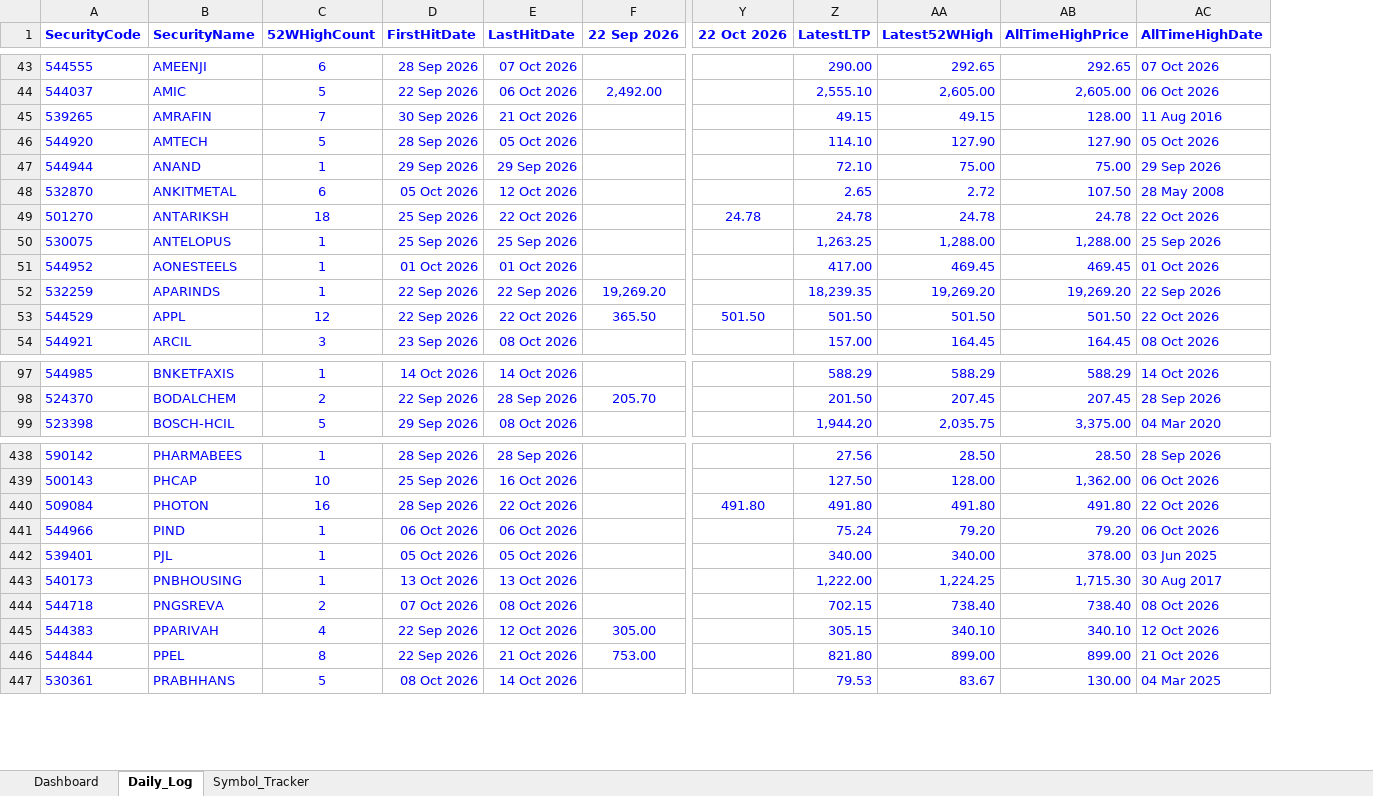
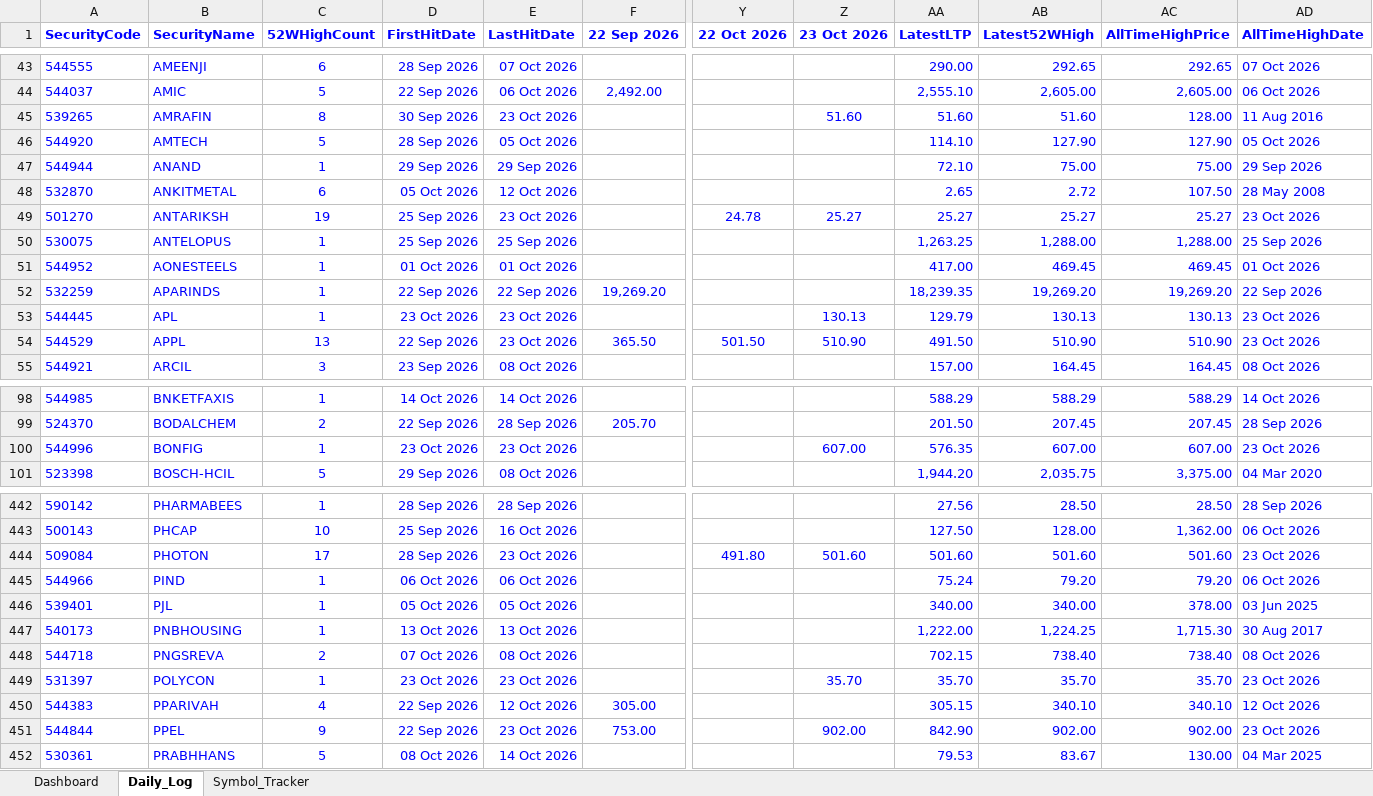
Before and after one commit to vinaybagri-jpg/52WHIGH, an Excel workbook: BSE_52Week_High_Tracker.xlsx, sheet Daily_Log, drawn as a sheet; only a part is shown, gaps mark what is left out; values as stored, in another font and other column widths than the file's, no borders; addresses are those after the commit; rows hold the shown columns only; the diff covers the shown part only; the diff names each change by its address in the sheet, - before the commit and + after, or states it on an @@ line.

```diff
--- a/BSE_52Week_High_Tracker.xlsx (sheet Daily_Log)
+++ b/BSE_52Week_High_Tracker.xlsx (sheet Daily_Log)
+column Z (23 Oct 2026), rows 45-49: 51.60 |  |  |  | 25.27; row 54: 510.90; row 444: 501.60; row 451: 902.00
-C45 (52WHighCount): 7
+C45 (52WHighCount): 8
-E45 (LastHitDate): 21 Oct 2026
+E45 (LastHitDate): 23 Oct 2026
-AA45 (LatestLTP): 49.15
+AA45 (LatestLTP): 51.60
-AB45 (Latest52WHigh): 49.15
+AB45 (Latest52WHigh): 51.60
-C49 (52WHighCount): 18
+C49 (52WHighCount): 19
-E49 (LastHitDate): 22 Oct 2026
+E49 (LastHitDate): 23 Oct 2026
-AA49 (LatestLTP): 24.78
+AA49 (LatestLTP): 25.27
-AB49 (Latest52WHigh): 24.78
+AB49 (Latest52WHigh): 25.27
-AC49 (AllTimeHighPrice): 24.78
+AC49 (AllTimeHighPrice): 25.27
-AD49 (AllTimeHighDate): 22 Oct 2026
+AD49 (AllTimeHighDate): 23 Oct 2026
+row 53: 544445 | APL | 1 | 23 Oct 2026 | 23 Oct 2026 |  |  | 130.13 | 129.79 | 130.13 | 130.13 | 23 Oct 2026
-C54 (52WHighCount): 12
+C54 (52WHighCount): 13
-E54 (LastHitDate): 22 Oct 2026
+E54 (LastHitDate): 23 Oct 2026
-AA54 (LatestLTP): 501.50
+AA54 (LatestLTP): 491.50
-AB54 (Latest52WHigh): 501.50
+AB54 (Latest52WHigh): 510.90
-AC54 (AllTimeHighPrice): 501.50
+AC54 (AllTimeHighPrice): 510.90
-AD54 (AllTimeHighDate): 22 Oct 2026
+AD54 (AllTimeHighDate): 23 Oct 2026
+row 100: 544996 | BONFIG | 1 | 23 Oct 2026 | 23 Oct 2026 |  |  | 607.00 | 576.35 | 607.00 | 607.00 | 23 Oct 2026
-C444 (52WHighCount): 16
+C444 (52WHighCount): 17
-E444 (LastHitDate): 22 Oct 2026
+E444 (LastHitDate): 23 Oct 2026
-AA444 (LatestLTP): 491.80
+AA444 (LatestLTP): 501.60
-AB444 (Latest52WHigh): 491.80
+AB444 (Latest52WHigh): 501.60
-AC444 (AllTimeHighPrice): 491.80
+AC444 (AllTimeHighPrice): 501.60
-AD444 (AllTimeHighDate): 22 Oct 2026
+AD444 (AllTimeHighDate): 23 Oct 2026
+row 449: 531397 | POLYCON | 1 | 23 Oct 2026 | 23 Oct 2026 |  |  | 35.70 | 35.70 | 35.70 | 35.70 | 23 Oct 2026
-C451 (52WHighCount): 8
+C451 (52WHighCount): 9
-E451 (LastHitDate): 21 Oct 2026
+E451 (LastHitDate): 23 Oct 2026
-AA451 (LatestLTP): 821.80
+AA451 (LatestLTP): 842.90
-AB451 (Latest52WHigh): 899.00
+AB451 (Latest52WHigh): 902.00
-AC451 (AllTimeHighPrice): 899.00
+AC451 (AllTimeHighPrice): 902.00
-AD451 (AllTimeHighDate): 21 Oct 2026
+AD451 (AllTimeHighDate): 23 Oct 2026
```
Also changed, not shown: 8 added rows and 228 edited cells elsewhere in this sheet, sheet Symbol_Tracker, sheet Dashboard, 3 other files.
